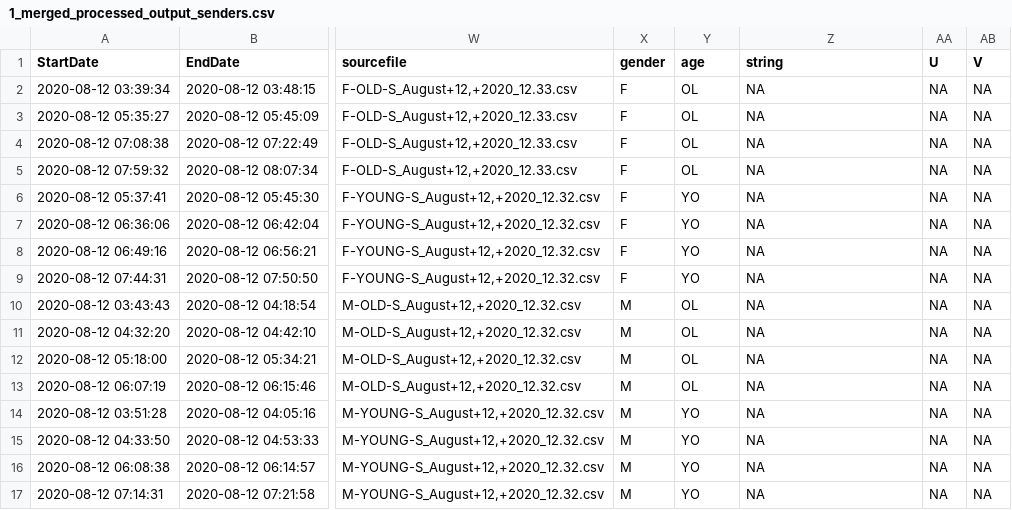
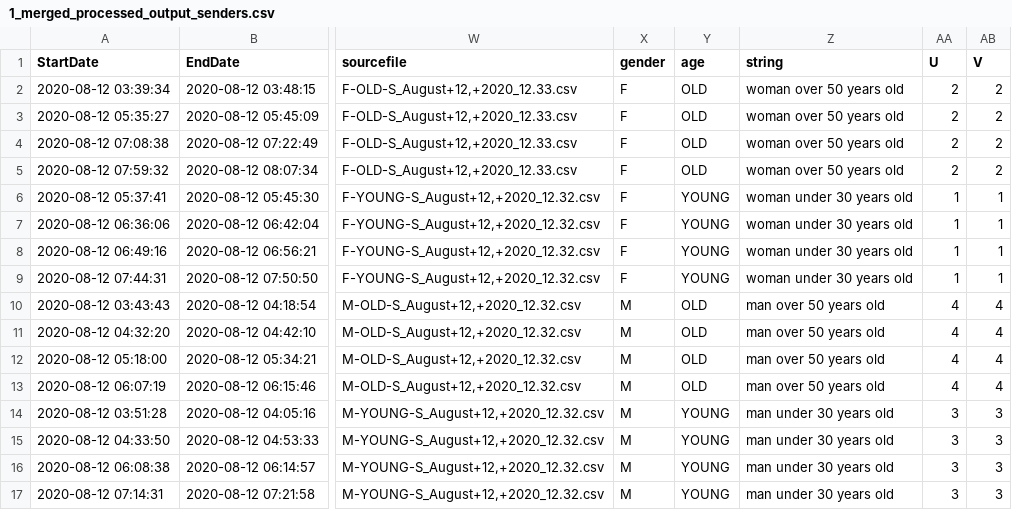
Before and after one commit to bnesposito/Adaptive_matching_messages, a CSV file: Pipeline/Match_files/1_merged_processed_output_senders.csv, drawn as a sheet; only a part is shown, gaps mark what is left out; the diff names each change by its address in the sheet, - before the commit and + after, or states it on an @@ line.

```diff
--- a/Pipeline/Match_files/1_merged_processed_output_senders.csv
+++ b/Pipeline/Match_files/1_merged_processed_output_senders.csv
-Y2:Y5 (age): OL
+Y2:Y5 (age): OLD
-Z2:Z5 (string): NA
+Z2:Z5 (string): woman over 50 years old
-AA2:AA5 (U): NA
+AA2:AA5 (U): 2
-AB2:AB5 (V): NA
+AB2:AB5 (V): 2
-Y6:Y9 (age): YO
+Y6:Y9 (age): YOUNG
-Z6:Z9 (string): NA
+Z6:Z9 (string): woman under 30 years old
-AA6:AA9 (U): NA
+AA6:AA9 (U): 1
-AB6:AB9 (V): NA
+AB6:AB9 (V): 1
-Y10:Y13 (age): OL
+Y10:Y13 (age): OLD
-Z10:Z13 (string): NA
+Z10:Z13 (string): man over 50 years old
-AA10:AA13 (U): NA
+AA10:AA13 (U): 4
-AB10:AB13 (V): NA
+AB10:AB13 (V): 4
-Y14:Y17 (age): YO
+Y14:Y17 (age): YOUNG
-Z14:Z17 (string): NA
+Z14:Z17 (string): man under 30 years old
-AA14:AA17 (U): NA
+AA14:AA17 (U): 3
-AB14:AB17 (V): NA
+AB14:AB17 (V): 3
```
Also changed, not shown: 17 other files.
